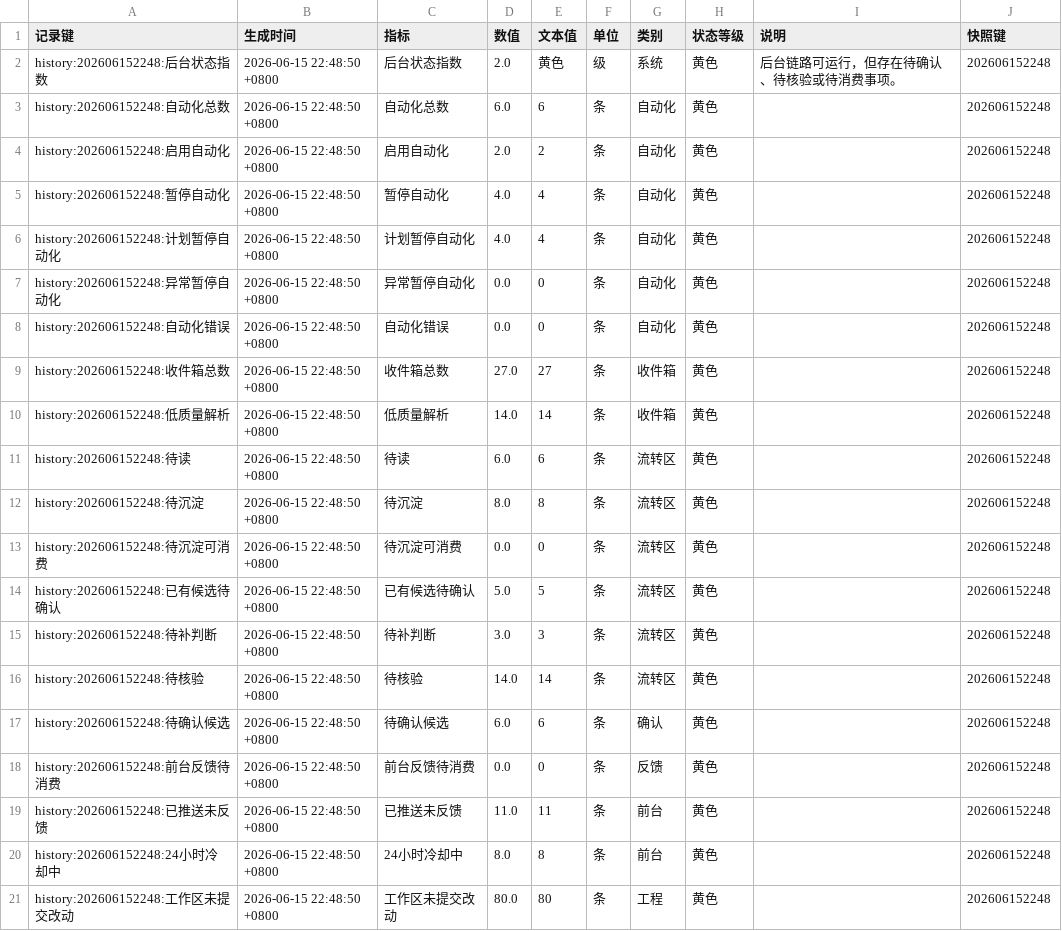
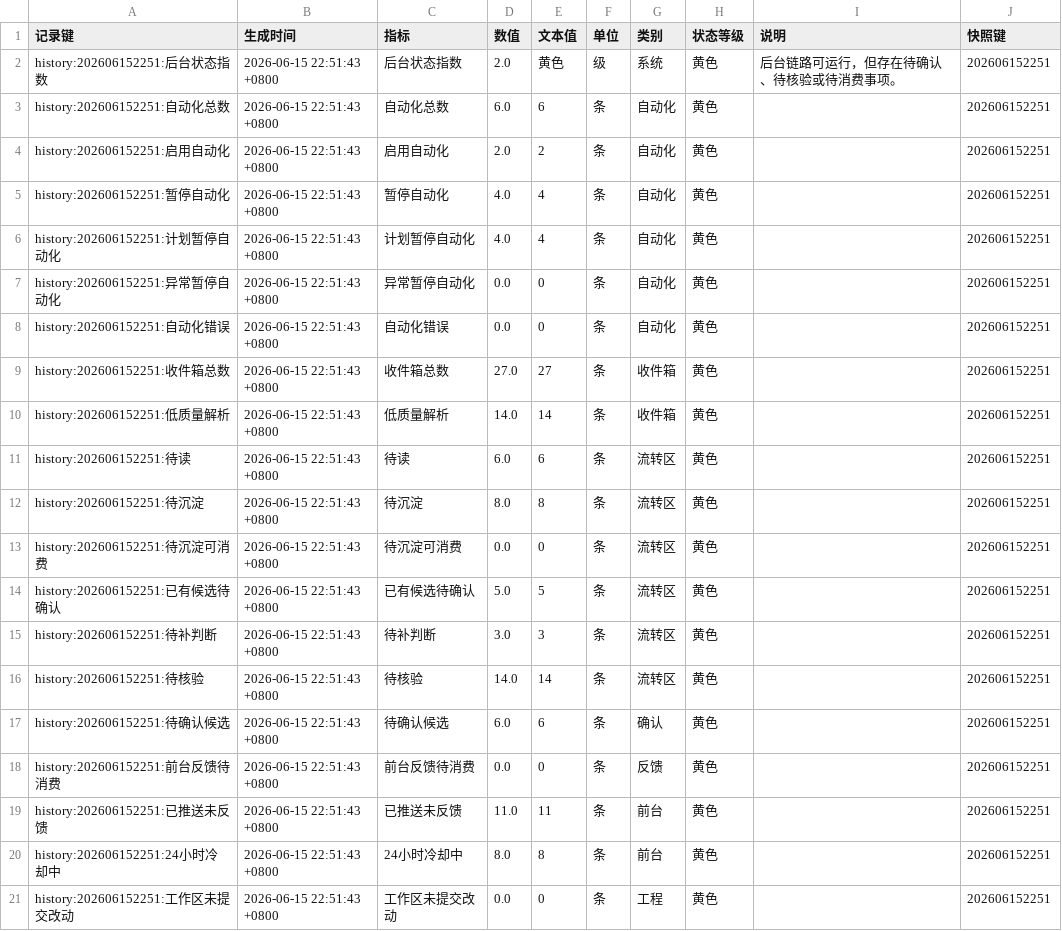
Before and after one commit to DeepDreamerLSC/my-mind, a CSV file: 85_运行记录/后台总览/飞书仪表盘数据/指标历史.csv, drawn as a sheet.

```diff
--- a/85_运行记录/后台总览/飞书仪表盘数据/指标历史.csv
+++ b/85_运行记录/后台总览/飞书仪表盘数据/指标历史.csv
@@ -1,21 +1,21 @@
 记录键,生成时间,指标,数值,文本值,单位,类别,状态等级,说明,快照键
-history:202606152248:后台状态指数,2026-06-15 22:48:50 +0800,后台状态指数,2.0,黄色,级,系统,黄色,后台链路可运行，但存在待确认、待核验或待消费事项。,202606152248
-history:202606152248:自动化总数,2026-06-15 22:48:50 +0800,自动化总数,6.0,6,条,自动化,黄色,,202606152248
-history:202606152248:启用自动化,2026-06-15 22:48:50 +0800,启用自动化,2.0,2,条,自动化,黄色,,202606152248
-history:202606152248:暂停自动化,2026-06-15 22:48:50 +0800,暂停自动化,4.0,4,条,自动化,黄色,,202606152248
-history:202606152248:计划暂停自动化,2026-06-15 22:48:50 +0800,计划暂停自动化,4.0,4,条,自动化,黄色,,202606152248
-history:202606152248:异常暂停自动化,2026-06-15 22:48:50 +0800,异常暂停自动化,0.0,0,条,自动化,黄色,,202606152248
-history:202606152248:自动化错误,2026-06-15 22:48:50 +0800,自动化错误,0.0,0,条,自动化,黄色,,202606152248
-history:202606152248:收件箱总数,2026-06-15 22:48:50 +0800,收件箱总数,27.0,27,条,收件箱,黄色,,202606152248
-history:202606152248:低质量解析,2026-06-15 22:48:50 +0800,低质量解析,14.0,14,条,收件箱,黄色,,202606152248
-history:202606152248:待读,2026-06-15 22:48:50 +0800,待读,6.0,6,条,流转区,黄色,,202606152248
-history:202606152248:待沉淀,2026-06-15 22:48:50 +0800,待沉淀,8.0,8,条,流转区,黄色,,202606152248
-history:202606152248:待沉淀可消费,2026-06-15 22:48:50 +0800,待沉淀可消费,0.0,0,条,流转区,黄色,,202606152248
-history:202606152248:已有候选待确认,2026-06-15 22:48:50 +0800,已有候选待确认,5.0,5,条,流转区,黄色,,202606152248
-history:202606152248:待补判断,2026-06-15 22:48:50 +0800,待补判断,3.0,3,条,流转区,黄色,,202606152248
-history:202606152248:待核验,2026-06-15 22:48:50 +0800,待核验,14.0,14,条,流转区,黄色,,202606152248
-history:202606152248:待确认候选,2026-06-15 22:48:50 +0800,待确认候选,6.0,6,条,确认,黄色,,202606152248
-history:202606152248:前台反馈待消费,2026-06-15 22:48:50 +0800,前台反馈待消费,0.0,0,条,反馈,黄色,,202606152248
-history:202606152248:已推送未反馈,2026-06-15 22:48:50 +0800,已推送未反馈,11.0,11,条,前台,黄色,,202606152248
-history:202606152248:24小时冷却中,2026-06-15 22:48:50 +0800,24小时冷却中,8.0,8,条,前台,黄色,,202606152248
-history:202606152248:工作区未提交改动,2026-06-15 22:48:50 +0800,工作区未提交改动,80.0,80,条,工程,黄色,,202606152248
+history:202606152251:后台状态指数,2026-06-15 22:51:43 +0800,后台状态指数,2.0,黄色,级,系统,黄色,后台链路可运行，但存在待确认、待核验或待消费事项。,202606152251
+history:202606152251:自动化总数,2026-06-15 22:51:43 +0800,自动化总数,6.0,6,条,自动化,黄色,,202606152251
+history:202606152251:启用自动化,2026-06-15 22:51:43 +0800,启用自动化,2.0,2,条,自动化,黄色,,202606152251
+history:202606152251:暂停自动化,2026-06-15 22:51:43 +0800,暂停自动化,4.0,4,条,自动化,黄色,,202606152251
+history:202606152251:计划暂停自动化,2026-06-15 22:51:43 +0800,计划暂停自动化,4.0,4,条,自动化,黄色,,202606152251
+history:202606152251:异常暂停自动化,2026-06-15 22:51:43 +0800,异常暂停自动化,0.0,0,条,自动化,黄色,,202606152251
+history:202606152251:自动化错误,2026-06-15 22:51:43 +0800,自动化错误,0.0,0,条,自动化,黄色,,202606152251
+history:202606152251:收件箱总数,2026-06-15 22:51:43 +0800,收件箱总数,27.0,27,条,收件箱,黄色,,202606152251
+history:202606152251:低质量解析,2026-06-15 22:51:43 +0800,低质量解析,14.0,14,条,收件箱,黄色,,202606152251
+history:202606152251:待读,2026-06-15 22:51:43 +0800,待读,6.0,6,条,流转区,黄色,,202606152251
+history:202606152251:待沉淀,2026-06-15 22:51:43 +0800,待沉淀,8.0,8,条,流转区,黄色,,202606152251
+history:202606152251:待沉淀可消费,2026-06-15 22:51:43 +0800,待沉淀可消费,0.0,0,条,流转区,黄色,,202606152251
+history:202606152251:已有候选待确认,2026-06-15 22:51:43 +0800,已有候选待确认,5.0,5,条,流转区,黄色,,202606152251
+history:202606152251:待补判断,2026-06-15 22:51:43 +0800,待补判断,3.0,3,条,流转区,黄色,,202606152251
+history:202606152251:待核验,2026-06-15 22:51:43 +0800,待核验,14.0,14,条,流转区,黄色,,202606152251
+history:202606152251:待确认候选,2026-06-15 22:51:43 +0800,待确认候选,6.0,6,条,确认,黄色,,202606152251
+history:202606152251:前台反馈待消费,2026-06-15 22:51:43 +0800,前台反馈待消费,0.0,0,条,反馈,黄色,,202606152251
+history:202606152251:已推送未反馈,2026-06-15 22:51:43 +0800,已推送未反馈,11.0,11,条,前台,黄色,,202606152251
+history:202606152251:24小时冷却中,2026-06-15 22:51:43 +0800,24小时冷却中,8.0,8,条,前台,黄色,,202606152251
+history:202606152251:工作区未提交改动,2026-06-15 22:51:43 +0800,工作区未提交改动,0.0,0,条,工程,黄色,,202606152251
```
Also changed, not shown: 85_运行记录/后台总览/飞书仪表盘数据/前台推送.csv, 85_运行记录/后台总览/飞书仪表盘数据/后台指标.csv, 10 other files.
